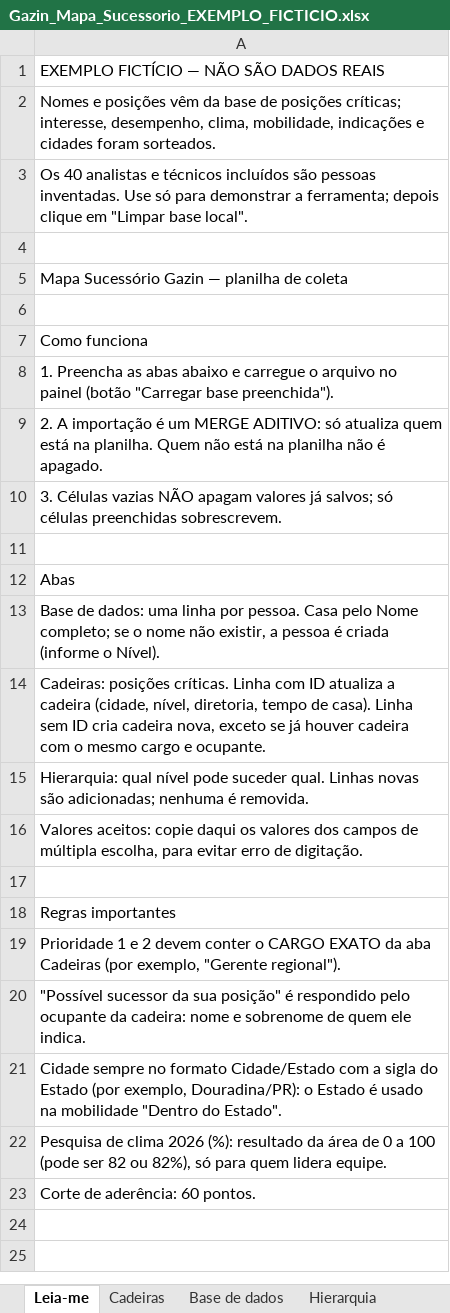
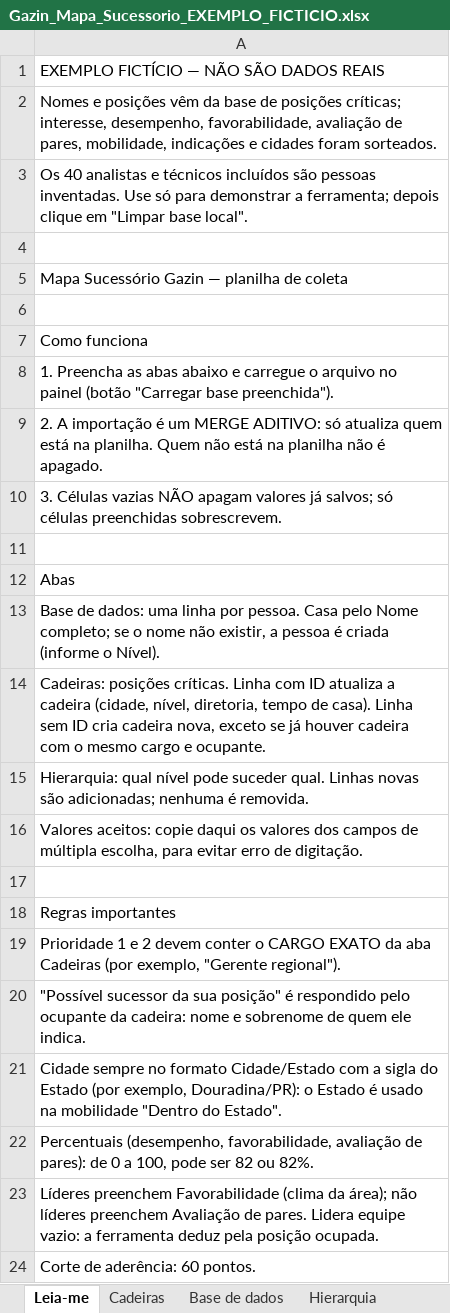
Before and after one commit to italoids123-svg/Sucessao-Gazin, an Excel workbook: exemplos/Gazin_Mapa_Sucessorio_EXEMPLO_FICTICIO.xlsx, sheet Leia-me, drawn as a sheet; values as stored, in another font and other column widths than the file's, no borders; the diff names each change by its address in the sheet, - before the commit and + after, or states it on an @@ line.

```diff
--- a/exemplos/Gazin_Mapa_Sucessorio_EXEMPLO_FICTICIO.xlsx (sheet Leia-me)
+++ b/exemplos/Gazin_Mapa_Sucessorio_EXEMPLO_FICTICIO.xlsx (sheet Leia-me)
-A2: …interesse, desempenho, clima, mobilidade, indicações…
+A2: …interesse, desempenho, favorabilidade, avaliação de pares, mobilidade, indicações…
-A22: Pesquisa de clima 2026 (%): resultado da área de 0 a 100 (pode ser 82 ou 82%), só para quem lidera equipe.
+A22: Percentuais (desempenho, favorabilidade, avaliação de pares): de 0 a 100, pode ser 82 ou 82%.
+row 23: Líderes preenchem Favorabilidade (clima da área); não líderes preenchem Avaliação de pares. Lidera equipe vazio: a ferramenta deduz pela posição ocupada.
```
Also changed, not shown: sheet Base de dados, sheet Cadeiras, sheet Valores aceitos, 17 other files.
